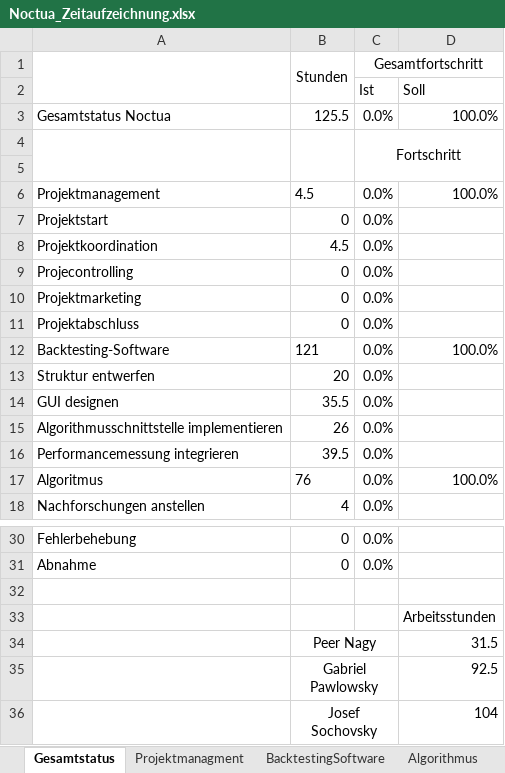
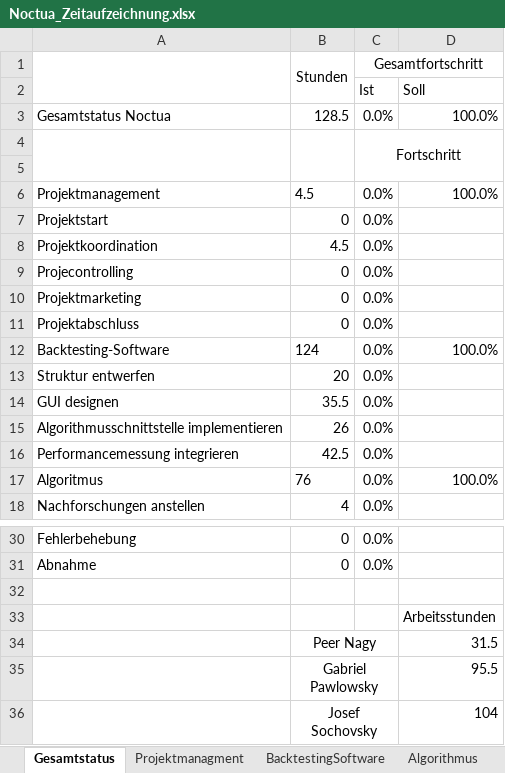
Before and after one commit to gabpaw987/Noctua, an Excel workbook: Dokumentation/Noctua_Zeitaufzeichnung.xlsx, sheet Gesamtstatus, drawn as a sheet; only a part is shown, gaps mark what is left out; values as stored, in another font and other column widths than the file's, no borders; charts and pictures not drawn; the diff names each change by its address in the sheet, - before the commit and + after, or states it on an @@ line.

```diff
--- a/Dokumentation/Noctua_Zeitaufzeichnung.xlsx (sheet Gesamtstatus)
+++ b/Dokumentation/Noctua_Zeitaufzeichnung.xlsx (sheet Gesamtstatus)
-B3 (Stunden): 125.5
+B3 (Stunden): 128.5
-B12 (Stunden): 121
+B12 (Stunden): 124
-B16 (Stunden): 39.5
+B16 (Stunden): 42.5
-D35: 92.5
+D35: 95.5
```
Also changed, not shown: sheet BacktestingSoftware, charts or pictures, 9 other files.
